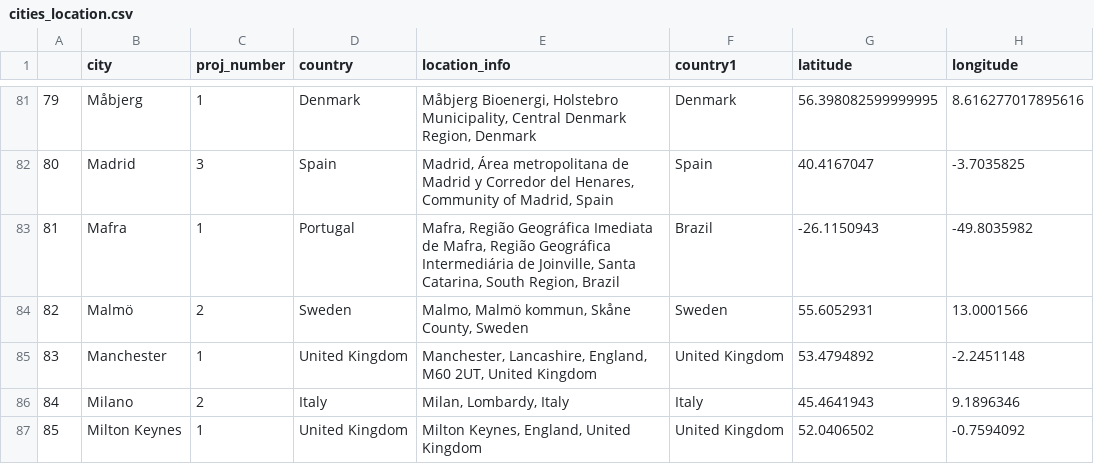
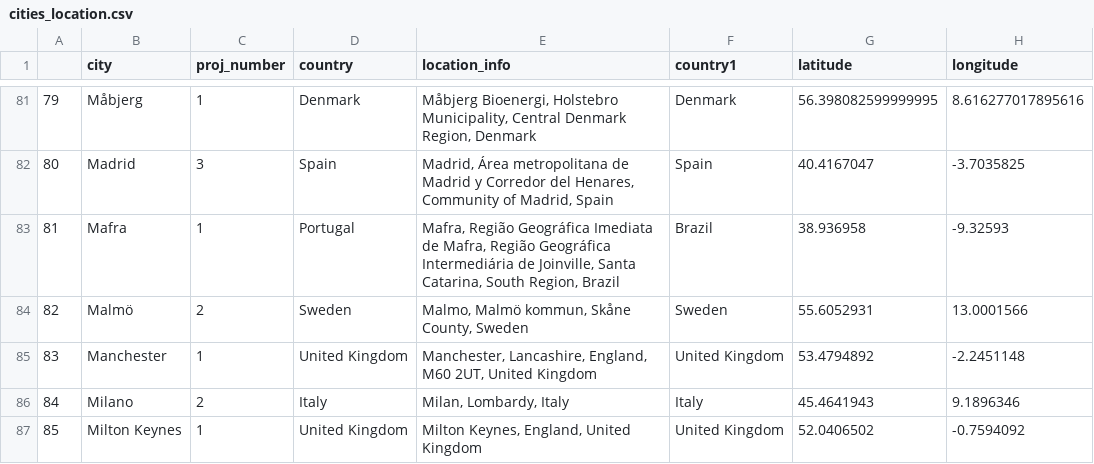
Before and after one commit to ohusiev/ped_maps, a CSV file: data/cities_location.csv, drawn as a sheet; only a part is shown, gaps mark what is left out.

```diff
--- a/data/cities_location.csv
+++ b/data/cities_location.csv
@@ -82,3 +82,3 @@
 80,Madrid,3,Spain,"Madrid, Área metropolitana de Madrid y Corredor del Henares, Community of Madrid, Spain",Spain,40.4167047,-3.7035825
-81,Mafra,1,Portugal,"Mafra, Região Geográfica Imediata de Mafra, Região Geográfica Intermediária de Joinville, Santa Catarina, South Region, Brazil",Brazil,-26.1150943,-49.8035982
+81,Mafra,1,Portugal,"Mafra, Região Geográfica Imediata de Mafra, Região Geográfica Intermediária de Joinville, Santa Catarina, South Region, Brazil",Brazil,38.936958,-9.32593
 82,Malmö,2,Sweden,"Malmo, Malmö kommun, Skåne County, Sweden",Sweden,55.6052931,13.0001566
```
Also changed, not shown: 11 other files.
